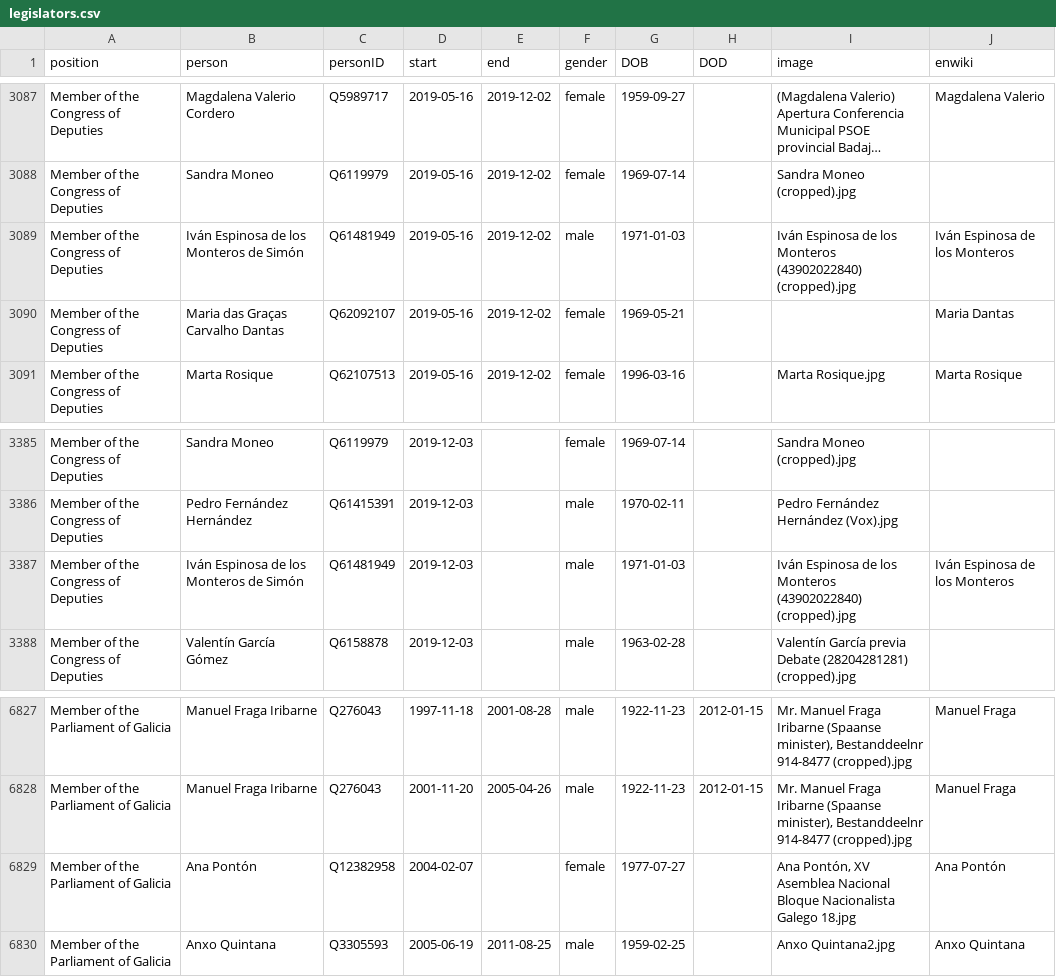
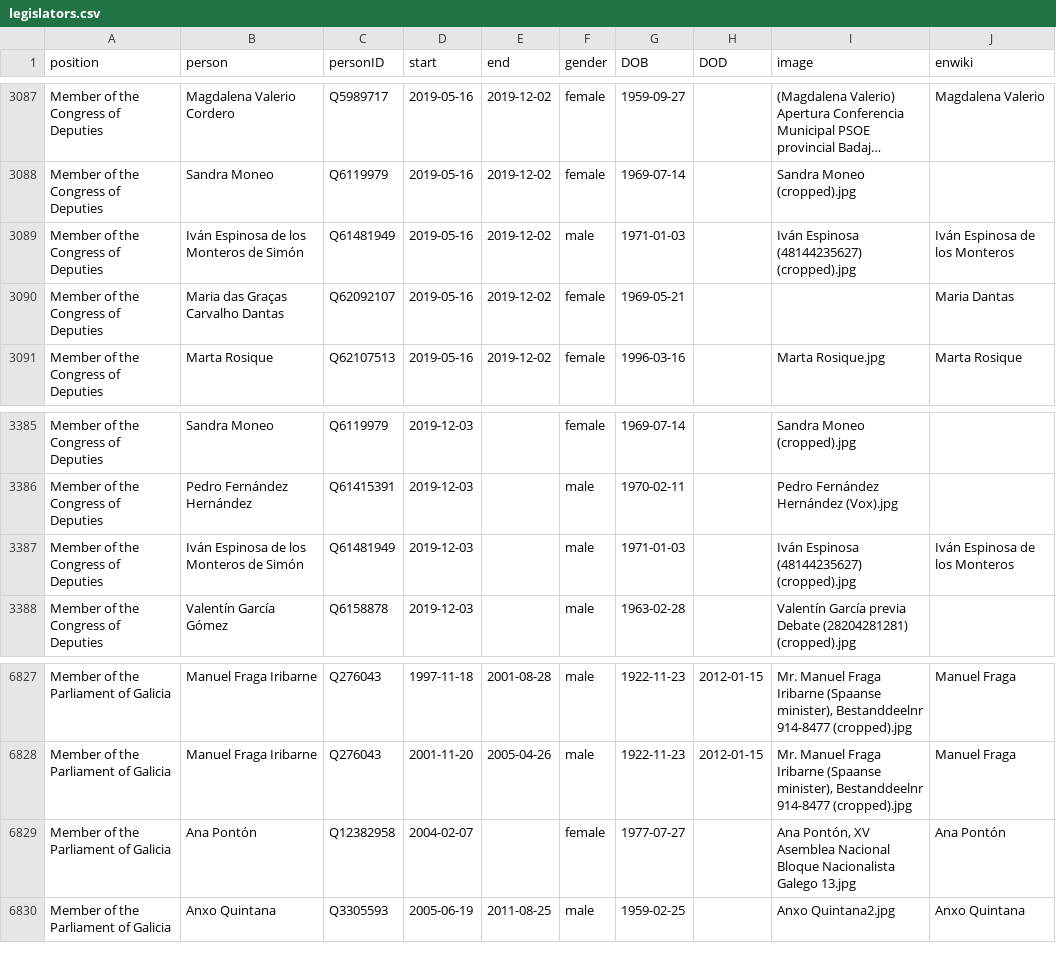
Before and after one commit to every-politician-scrapers/spain-ministers, a CSV file: html/legislators.csv, drawn as a sheet; only a part is shown, gaps mark what is left out; long unchanged cells end in …; the diff names each change by its address in the sheet, - before the commit and + after, or states it on an @@ line.

```diff
--- a/html/legislators.csv
+++ b/html/legislators.csv
-I3089 (image): Iván Espinosa de los Monteros (43902022840) (cropped).jpg
+I3089 (image): Iván Espinosa (48144235627) (cropped).jpg
-I3387 (image): Iván Espinosa de los Monteros (43902022840) (cropped).jpg
+I3387 (image): Iván Espinosa (48144235627) (cropped).jpg
-I6829 (image): …Nacionalista Galego 18.jpg
+I6829 (image): …Nacionalista Galego 13.jpg
```
Also changed, not shown: html/holders21.csv.
